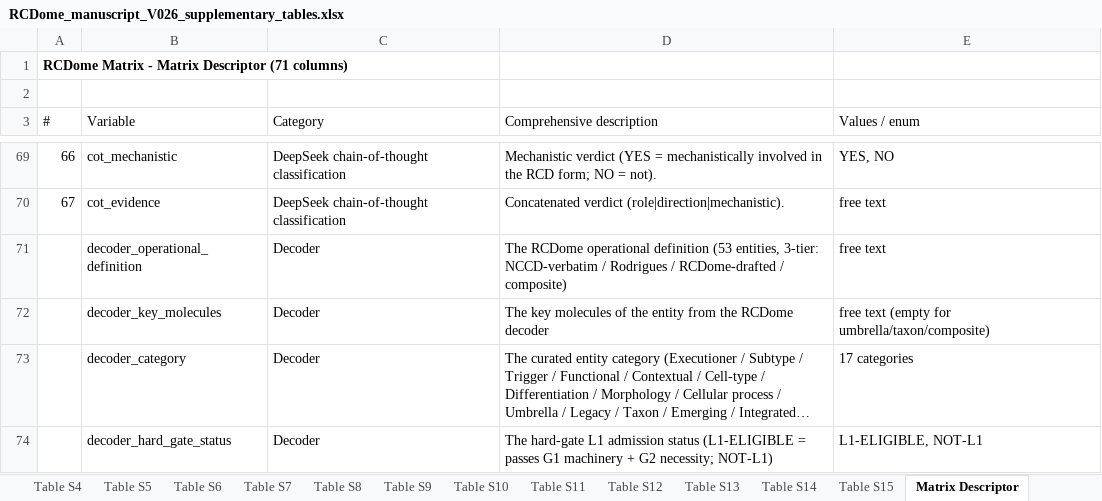
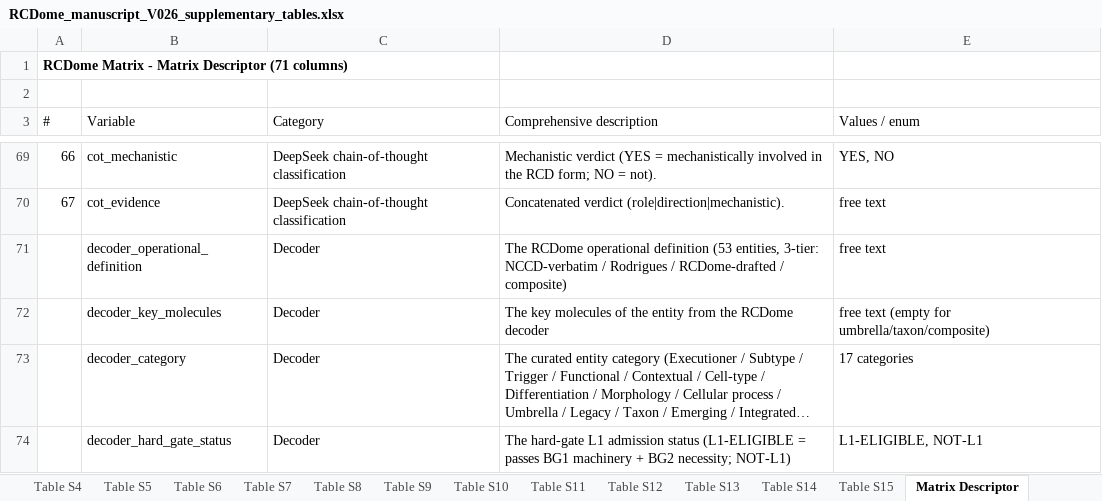
Before and after one commit to BioCancerInformatics/RCDome, an Excel workbook: docs/manuscript/RCDome_manuscript_V026_supplementary_tables.xlsx, sheet Matrix Descriptor, drawn as a sheet; only a part is shown, gaps mark what is left out; long unchanged cells end in …; values as stored, in another font and other column widths than the file's, no borders; the diff names each change by its address in the sheet, - before the commit and + after, or states it on an @@ line.

```diff
--- a/docs/manuscript/RCDome_manuscript_V026_supplementary_tables.xlsx (sheet Matrix Descriptor)
+++ b/docs/manuscript/RCDome_manuscript_V026_supplementary_tables.xlsx (sheet Matrix Descriptor)
-D74 (Comprehensive description): …= passes G1 machinery + G2 necessity; NOT-L1)
+D74 (Comprehensive description): …= passes BG1 machinery + BG2 necessity; NOT-L1)
```
Also changed, not shown: sheet Variable Descriptor, sheet Table S9, 2 other files.
